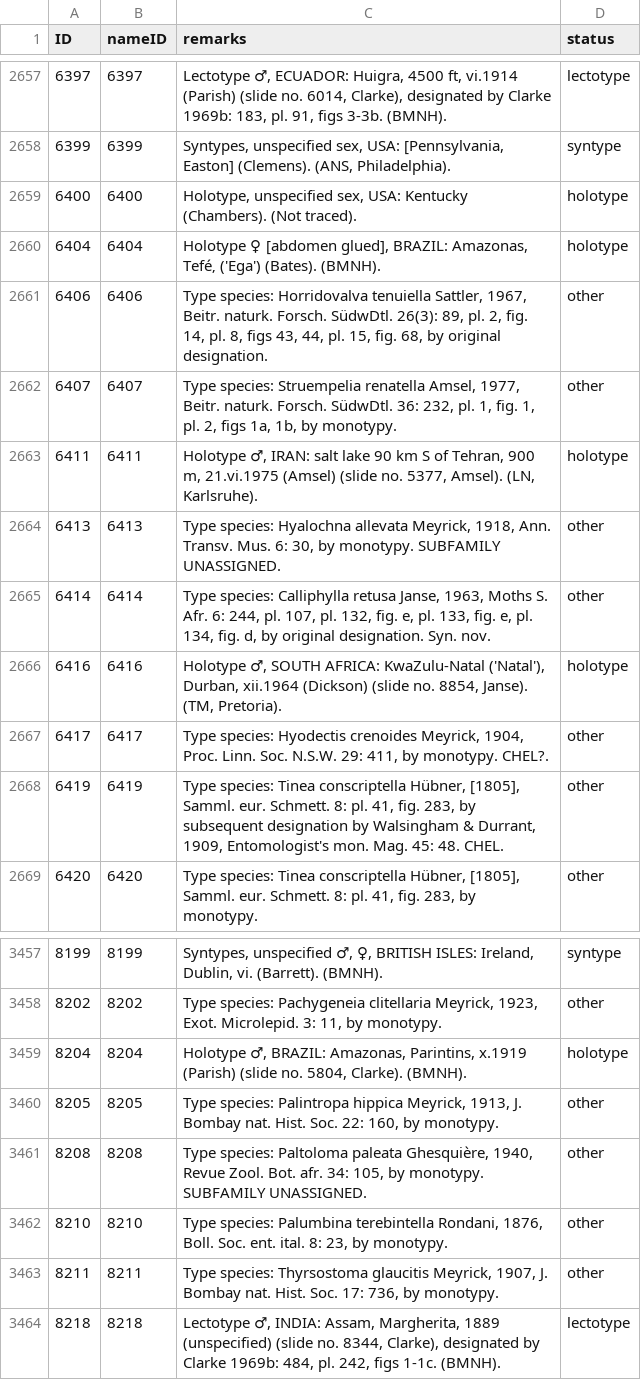
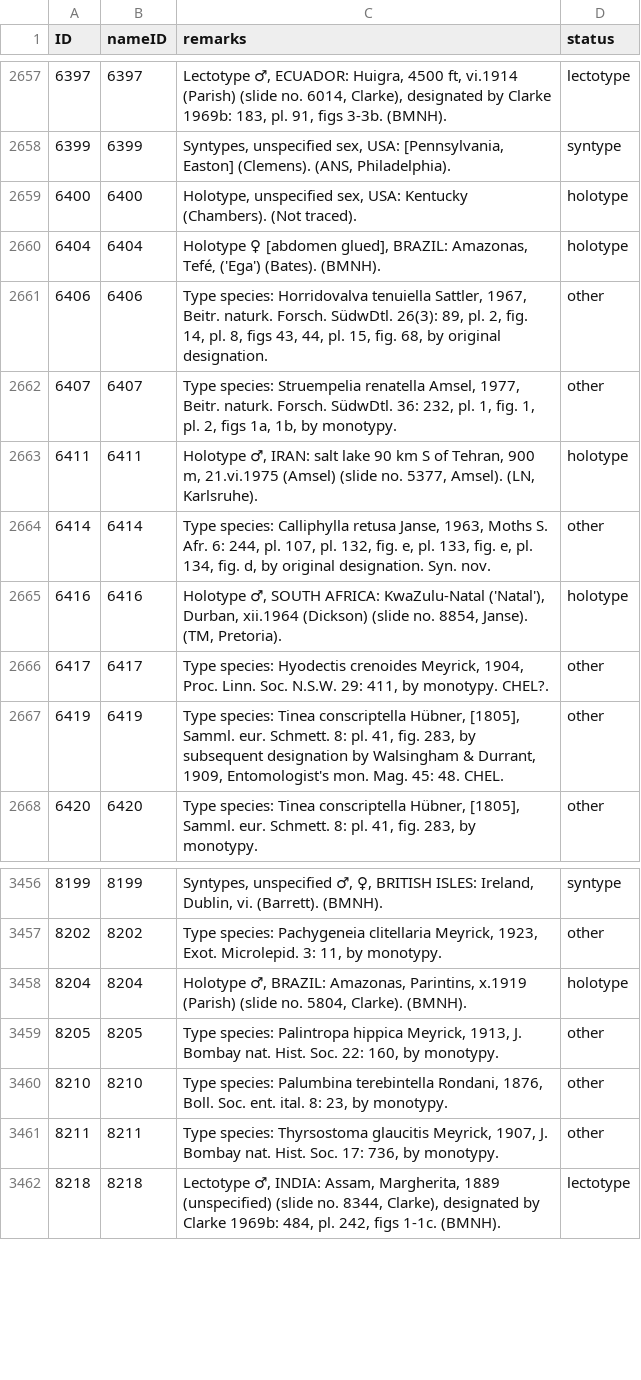
Before and after one commit to dhobern/Gelechiidae, a CSV file: coldp/data/typematerial.csv, drawn as a sheet; only a part is shown, gaps mark what is left out.

```diff
--- a/coldp/data/typematerial.csv
+++ b/coldp/data/typematerial.csv
@@ -2663,3 +2663,2 @@ ID,nameID,remarks,status
 6411,6411,"Holotype ♂, IRAN: salt lake 90 km S of Tehran, 900 m, 21.vi.1975 (Amsel) (slide no. 5377, Amsel). (LN, Karlsruhe).",holotype
-6413,6413,"Type species: Hyalochna allevata Meyrick, 1918, Ann. Transv. Mus. 6: 30, by monotypy. SUBFAMILY UNASSIGNED.",other
 6414,6414,"Type species: Calliphylla retusa Janse, 1963, Moths S. Afr. 6: 244, pl. 107, pl. 132, fig. e, pl. 133, fig. e, pl. 134, fig. d, by original designation. Syn. nov.",other
@@ -3460,3 +3459,2 @@ ID,nameID,remarks,status
 8205,8205,"Type species: Palintropa hippica Meyrick, 1913, J. Bombay nat. Hist. Soc. 22: 160, by monotypy.",other
-8208,8208,"Type species: Paltoloma paleata Ghesquière, 1940, Revue Zool. Bot. afr. 34: 105, by monotypy. SUBFAMILY UNASSIGNED.",other
 8210,8210,"Type species: Palumbina terebintella Rondani, 1876, Boll. Soc. ent. ital. 8: 23, by monotypy.",other
```
Also changed, not shown: coldp/data/distribution.csv, coldp/data/reference.csv, 5 other files.
